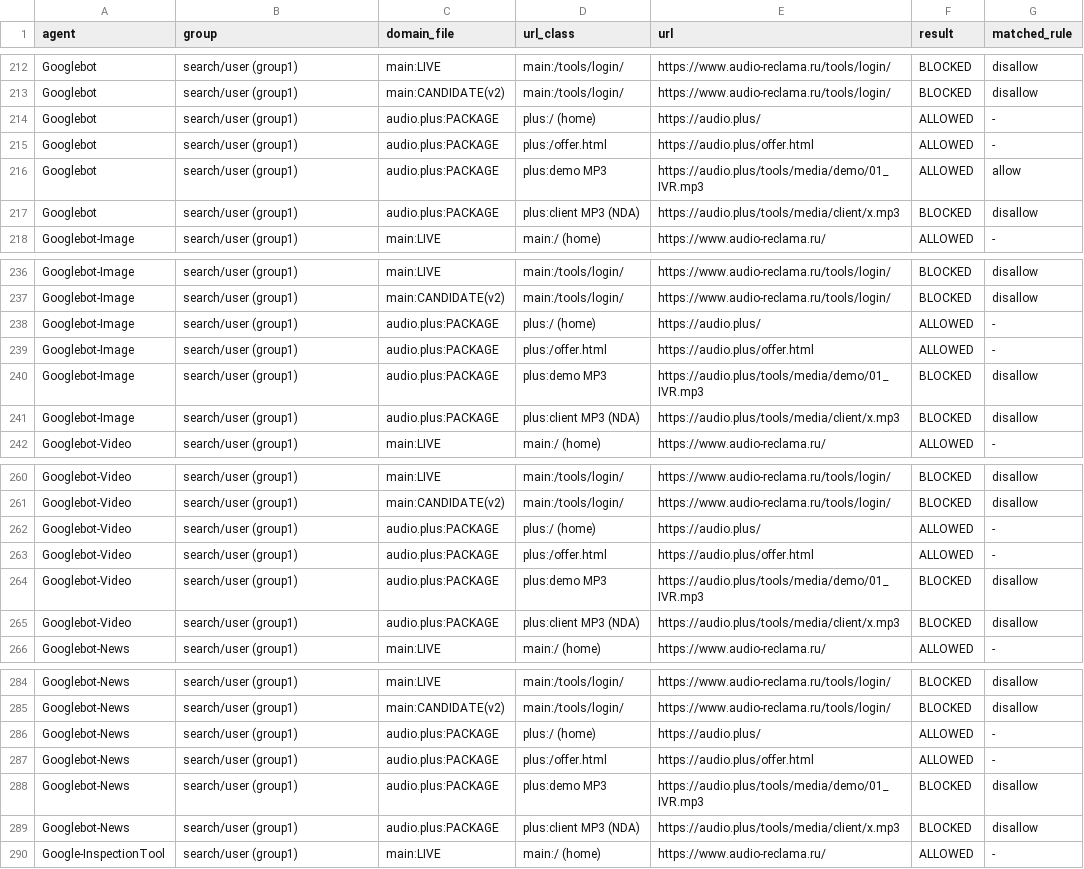
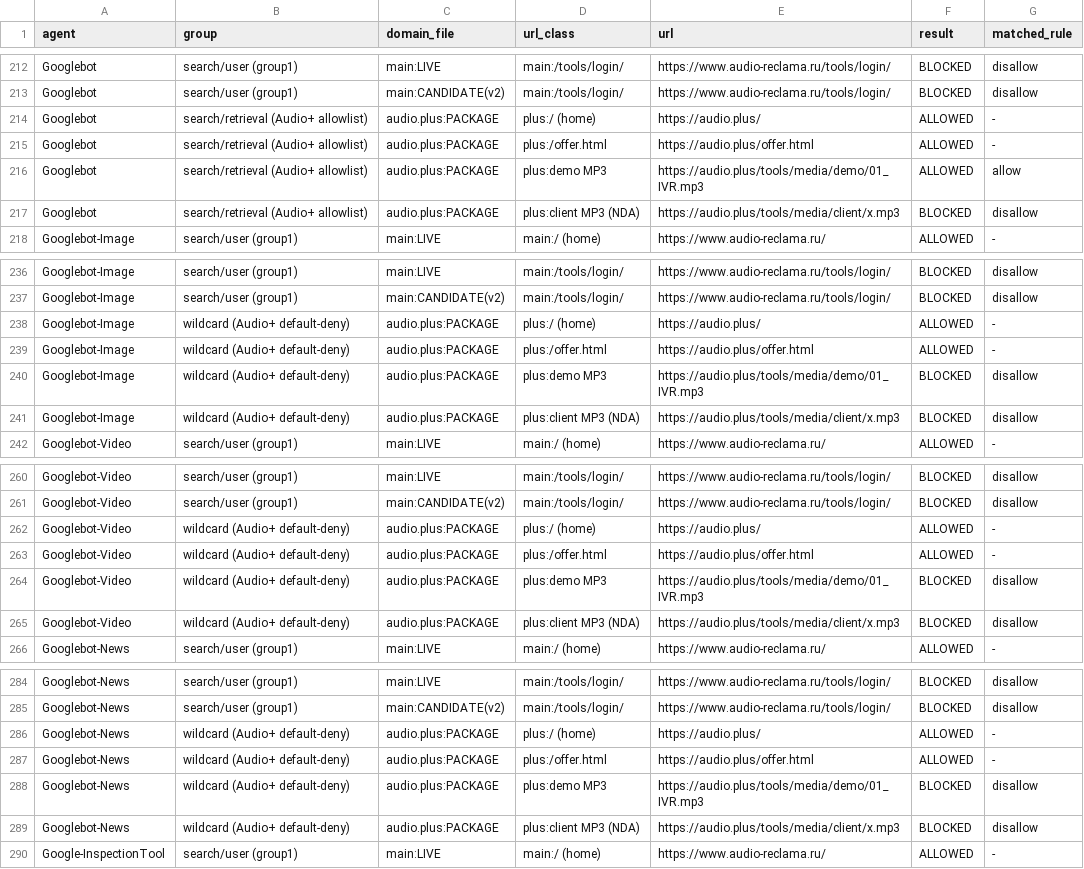
Before and after one commit to AudioReclamaRu/sonic-infrastructure-report, a CSV file: research/AI_BOT_ROBOTS_MATRIX_2026-11-22.csv, drawn as a sheet; only a part is shown, gaps mark what is left out; the diff covers the shown part only.

Commit message:
Label Audio+ robot matrix rows by owner-approved allow/deny groups

```diff
--- a/research/AI_BOT_ROBOTS_MATRIX_2026-11-22.csv
+++ b/research/AI_BOT_ROBOTS_MATRIX_2026-11-22.csv
@@ -213,6 +213,6 @@ Googlebot,search/user (group1),main:LIVE,main:/tools/login/,https://www.audio-re
 Googlebot,search/user (group1),main:CANDIDATE(v2),main:/tools/login/,https://www.audio-reclama.ru/tools/login/,BLOCKED,disallow
-Googlebot,search/user (group1),audio.plus:PACKAGE,plus:/ (home),https://audio.plus/,ALLOWED,-
-Googlebot,search/user (group1),audio.plus:PACKAGE,plus:/offer.html,https://audio.plus/offer.html,ALLOWED,-
-Googlebot,search/user (group1),audio.plus:PACKAGE,plus:demo MP3,https://audio.plus/tools/media/demo/01_IVR.mp3,ALLOWED,allow
-Googlebot,search/user (group1),audio.plus:PACKAGE,plus:client MP3 (NDA),https://audio.plus/tools/media/client/x.mp3,BLOCKED,disallow
+Googlebot,search/retrieval (Audio+ allowlist),audio.plus:PACKAGE,plus:/ (home),https://audio.plus/,ALLOWED,-
+Googlebot,search/retrieval (Audio+ allowlist),audio.plus:PACKAGE,plus:/offer.html,https://audio.plus/offer.html,ALLOWED,-
+Googlebot,search/retrieval (Audio+ allowlist),audio.plus:PACKAGE,plus:demo MP3,https://audio.plus/tools/media/demo/01_IVR.mp3,ALLOWED,allow
+Googlebot,search/retrieval (Audio+ allowlist),audio.plus:PACKAGE,plus:client MP3 (NDA),https://audio.plus/tools/media/client/x.mp3,BLOCKED,disallow
 Googlebot-Image,search/user (group1),main:LIVE,main:/ (home),https://www.audio-reclama.ru/,ALLOWED,-
@@ -237,6 +237,6 @@ Googlebot-Image,search/user (group1),main:LIVE,main:/tools/login/,https://www.au
 Googlebot-Image,search/user (group1),main:CANDIDATE(v2),main:/tools/login/,https://www.audio-reclama.ru/tools/login/,BLOCKED,disallow
-Googlebot-Image,search/user (group1),audio.plus:PACKAGE,plus:/ (home),https://audio.plus/,ALLOWED,-
-Googlebot-Image,search/user (group1),audio.plus:PACKAGE,plus:/offer.html,https://audio.plus/offer.html,ALLOWED,-
-Googlebot-Image,search/user (group1),audio.plus:PACKAGE,plus:demo MP3,https://audio.plus/tools/media/demo/01_IVR.mp3,BLOCKED,disallow
-Googlebot-Image,search/user (group1),audio.plus:PACKAGE,plus:client MP3 (NDA),https://audio.plus/tools/media/client/x.mp3,BLOCKED,disallow
+Googlebot-Image,wildcard (Audio+ default-deny),audio.plus:PACKAGE,plus:/ (home),https://audio.plus/,ALLOWED,-
+Googlebot-Image,wildcard (Audio+ default-deny),audio.plus:PACKAGE,plus:/offer.html,https://audio.plus/offer.html,ALLOWED,-
+Googlebot-Image,wildcard (Audio+ default-deny),audio.plus:PACKAGE,plus:demo MP3,https://audio.plus/tools/media/demo/01_IVR.mp3,BLOCKED,disallow
+Googlebot-Image,wildcard (Audio+ default-deny),audio.plus:PACKAGE,plus:client MP3 (NDA),https://audio.plus/tools/media/client/x.mp3,BLOCKED,disallow
 Googlebot-Video,search/user (group1),main:LIVE,main:/ (home),https://www.audio-reclama.ru/,ALLOWED,-
@@ -261,6 +261,6 @@ Googlebot-Video,search/user (group1),main:LIVE,main:/tools/login/,https://www.au
 Googlebot-Video,search/user (group1),main:CANDIDATE(v2),main:/tools/login/,https://www.audio-reclama.ru/tools/login/,BLOCKED,disallow
-Googlebot-Video,search/user (group1),audio.plus:PACKAGE,plus:/ (home),https://audio.plus/,ALLOWED,-
-Googlebot-Video,search/user (group1),audio.plus:PACKAGE,plus:/offer.html,https://audio.plus/offer.html,ALLOWED,-
-Googlebot-Video,search/user (group1),audio.plus:PACKAGE,plus:demo MP3,https://audio.plus/tools/media/demo/01_IVR.mp3,BLOCKED,disallow
-Googlebot-Video,search/user (group1),audio.plus:PACKAGE,plus:client MP3 (NDA),https://audio.plus/tools/media/client/x.mp3,BLOCKED,disallow
+Googlebot-Video,wildcard (Audio+ default-deny),audio.plus:PACKAGE,plus:/ (home),https://audio.plus/,ALLOWED,-
+Googlebot-Video,wildcard (Audio+ default-deny),audio.plus:PACKAGE,plus:/offer.html,https://audio.plus/offer.html,ALLOWED,-
+Googlebot-Video,wildcard (Audio+ default-deny),audio.plus:PACKAGE,plus:demo MP3,https://audio.plus/tools/media/demo/01_IVR.mp3,BLOCKED,disallow
+Googlebot-Video,wildcard (Audio+ default-deny),audio.plus:PACKAGE,plus:client MP3 (NDA),https://audio.plus/tools/media/client/x.mp3,BLOCKED,disallow
 Googlebot-News,search/user (group1),main:LIVE,main:/ (home),https://www.audio-reclama.ru/,ALLOWED,-
@@ -285,6 +285,6 @@ Googlebot-News,search/user (group1),main:LIVE,main:/tools/login/,https://www.aud
 Googlebot-News,search/user (group1),main:CANDIDATE(v2),main:/tools/login/,https://www.audio-reclama.ru/tools/login/,BLOCKED,disallow
-Googlebot-News,search/user (group1),audio.plus:PACKAGE,plus:/ (home),https://audio.plus/,ALLOWED,-
-Googlebot-News,search/user (group1),audio.plus:PACKAGE,plus:/offer.html,https://audio.plus/offer.html,ALLOWED,-
-Googlebot-News,search/user (group1),audio.plus:PACKAGE,plus:demo MP3,https://audio.plus/tools/media/demo/01_IVR.mp3,BLOCKED,disallow
-Googlebot-News,search/user (group1),audio.plus:PACKAGE,plus:client MP3 (NDA),https://audio.plus/tools/media/client/x.mp3,BLOCKED,disallow
+Googlebot-News,wildcard (Audio+ default-deny),audio.plus:PACKAGE,plus:/ (home),https://audio.plus/,ALLOWED,-
+Googlebot-News,wildcard (Audio+ default-deny),audio.plus:PACKAGE,plus:/offer.html,https://audio.plus/offer.html,ALLOWED,-
+Googlebot-News,wildcard (Audio+ default-deny),audio.plus:PACKAGE,plus:demo MP3,https://audio.plus/tools/media/demo/01_IVR.mp3,BLOCKED,disallow
+Googlebot-News,wildcard (Audio+ default-deny),audio.plus:PACKAGE,plus:client MP3 (NDA),https://audio.plus/tools/media/client/x.mp3,BLOCKED,disallow
 Google-InspectionTool,search/user (group1),main:LIVE,main:/ (home),https://www.audio-reclama.ru/,ALLOWED,-
```
Also changed, not shown: 84 edited cells elsewhere in this file.
